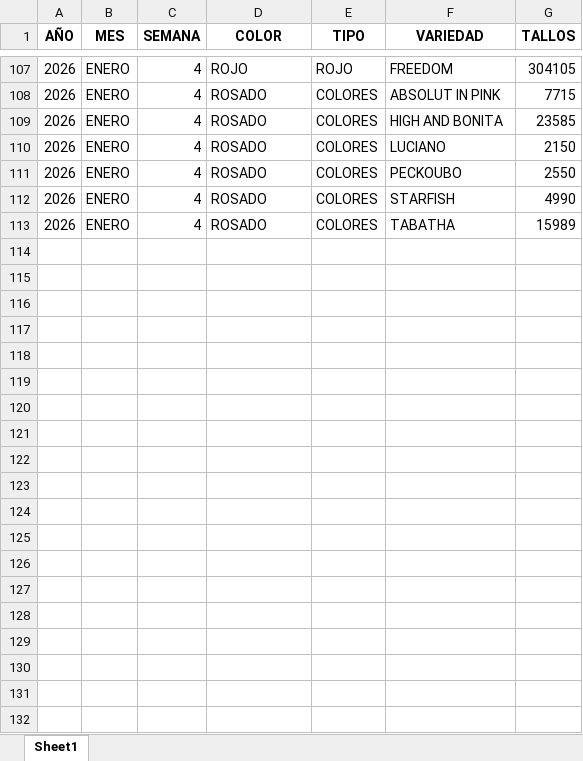
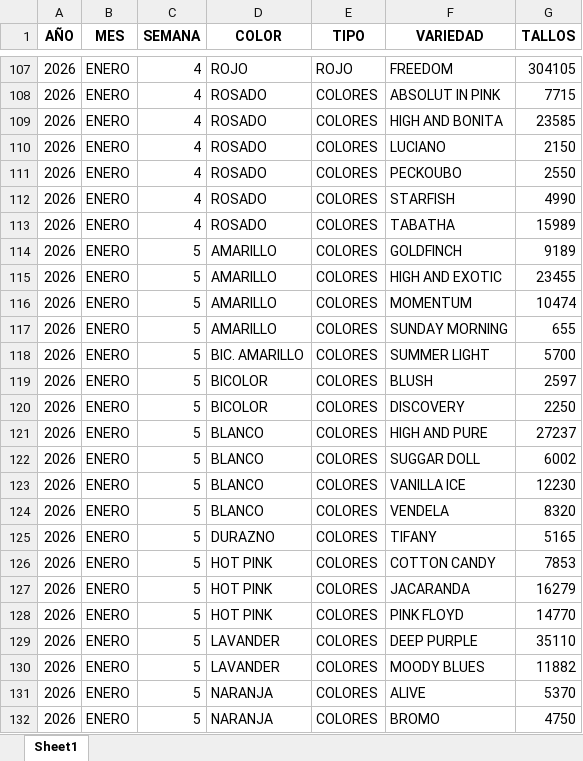
Before and after one commit to adminagricola/agricola-prediccion, an Excel workbook: datos_reales.xlsx, sheet Sheet1, drawn as a sheet; only a part is shown, gaps mark what is left out; values as stored, in another font and other column widths than the file's, no borders; the diff covers the shown part only; the diff names each change by its address in the sheet, - before the commit and + after, or states it on an @@ line.

```diff
--- a/datos_reales.xlsx (sheet Sheet1)
+++ b/datos_reales.xlsx (sheet Sheet1)
+row 114: 2026 | ENERO | 5 | AMARILLO | COLORES | GOLDFINCH | 9189
+row 115: 2026 | ENERO | 5 | AMARILLO | COLORES | HIGH AND EXOTIC | 23455
+row 116: 2026 | ENERO | 5 | AMARILLO | COLORES | MOMENTUM | 10474
+row 117: 2026 | ENERO | 5 | AMARILLO | COLORES | SUNDAY MORNING | 655
+row 118: 2026 | ENERO | 5 | BIC. AMARILLO | COLORES | SUMMER LIGHT | 5700
+row 119: 2026 | ENERO | 5 | BICOLOR | COLORES | BLUSH | 2597
+row 120: 2026 | ENERO | 5 | BICOLOR | COLORES | DISCOVERY | 2250
+row 121: 2026 | ENERO | 5 | BLANCO | COLORES | HIGH AND PURE | 27237
+row 122: 2026 | ENERO | 5 | BLANCO | COLORES | SUGGAR DOLL | 6002
+row 123: 2026 | ENERO | 5 | BLANCO | COLORES | VANILLA ICE | 12230
+row 124: 2026 | ENERO | 5 | BLANCO | COLORES | VENDELA | 8320
+row 125: 2026 | ENERO | 5 | DURAZNO | COLORES | TIFANY | 5165
+row 126: 2026 | ENERO | 5 | HOT PINK | COLORES | COTTON CANDY | 7853
+row 127: 2026 | ENERO | 5 | HOT PINK | COLORES | JACARANDA | 16279
+row 128: 2026 | ENERO | 5 | HOT PINK | COLORES | PINK FLOYD | 14770
+row 129: 2026 | ENERO | 5 | LAVANDER | COLORES | DEEP PURPLE | 35110
+row 130: 2026 | ENERO | 5 | LAVANDER | COLORES | MOODY BLUES | 11882
+row 131: 2026 | ENERO | 5 | NARANJA | COLORES | ALIVE | 5370
+row 132: 2026 | ENERO | 5 | NARANJA | COLORES | BROMO | 4750
```
Also changed, not shown: 9 added rows elsewhere in this sheet, produccion.xlsx.
